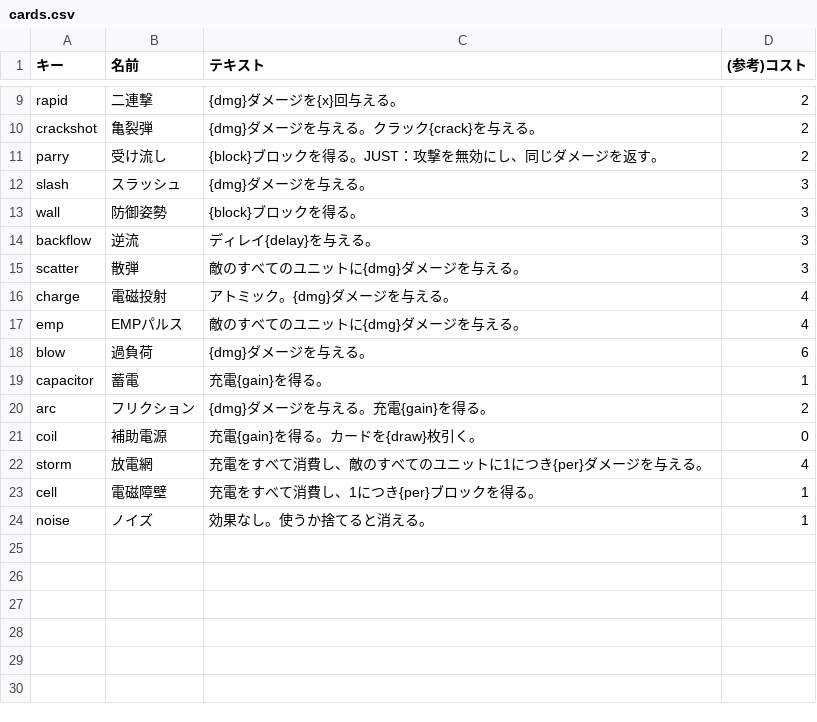
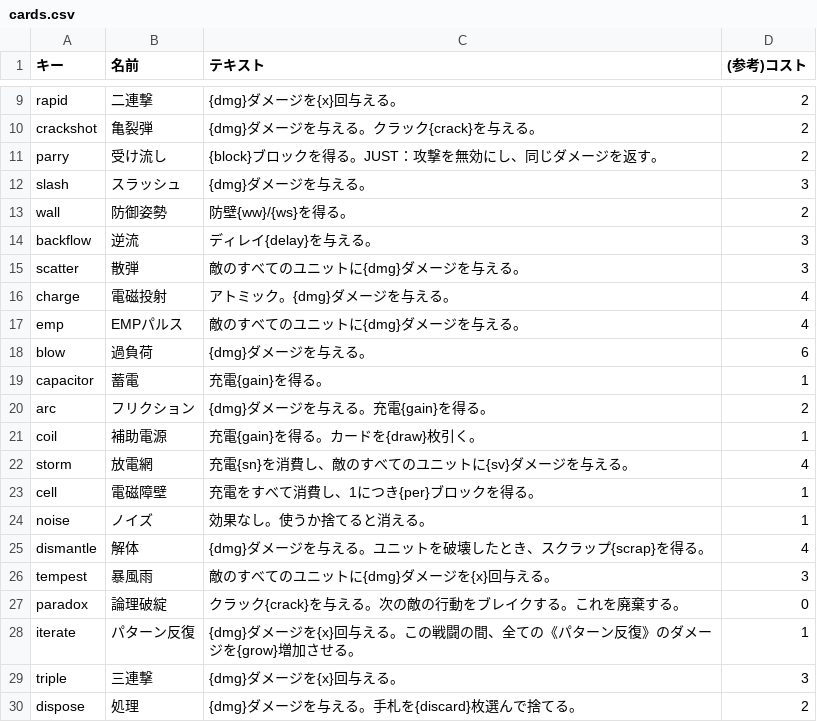
Before and after one commit to Takoyaki-dayo/Ascendroid, a CSV file: text/cards.csv, drawn as a sheet; only a part is shown, gaps mark what is left out.

```diff
--- a/text/cards.csv
+++ b/text/cards.csv
@@ -12,3 +12,3 @@ parry,受け流し,{block}ブロックを得る。JUST：攻撃を無効にし
 slash,スラッシュ,{dmg}ダメージを与える。,3
-wall,防御姿勢,{block}ブロックを得る。,3
+wall,防御姿勢,防壁{ww}/{ws}を得る。,2
 backflow,逆流,ディレイ{delay}を与える。,3
@@ -20,5 +20,11 @@ capacitor,蓄電,充電{gain}を得る。,1
 arc,フリクション,{dmg}ダメージを与える。充電{gain}を得る。,2
-coil,補助電源,充電{gain}を得る。カードを{draw}枚引く。,0
-storm,放電網,充電をすべて消費し、敵のすべてのユニットに1につき{per}ダメージを与える。,4
+coil,補助電源,充電{gain}を得る。カードを{draw}枚引く。,1
+storm,放電網,充電{sn}を消費し、敵のすべてのユニットに{sv}ダメージを与える。,4
 cell,電磁障壁,充電をすべて消費し、1につき{per}ブロックを得る。,1
 noise,ノイズ,効果なし。使うか捨てると消える。,1
+dismantle,解体,{dmg}ダメージを与える。ユニットを破壊したとき、スクラップ{scrap}を得る。,4
+tempest,暴風雨,敵のすべてのユニットに{dmg}ダメージを{x}回与える。,3
+paradox,論理破綻,クラック{crack}を与える。次の敵の行動をブレイクする。これを廃棄する。,0
+iterate,パターン反復,{dmg}ダメージを{x}回与える。この戦闘の間、全ての《パターン反復》のダメージを{grow}増加させる。,1
+triple,三連撃,{dmg}ダメージを{x}回与える。,3
+dispose,処理,{dmg}ダメージを与える。手札を{discard}枚選んで捨てる。,2
```
Also changed, not shown: text/keywords.csv, text/terms.csv, 7 other files.
